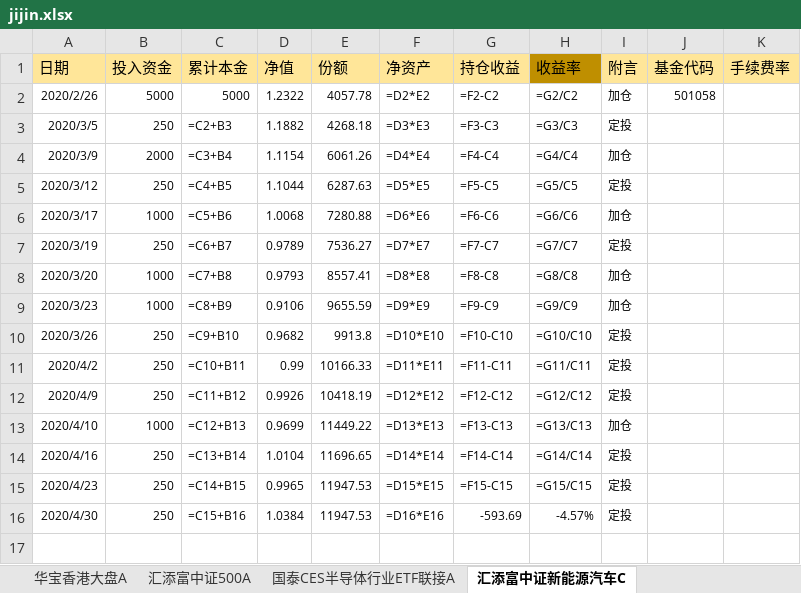
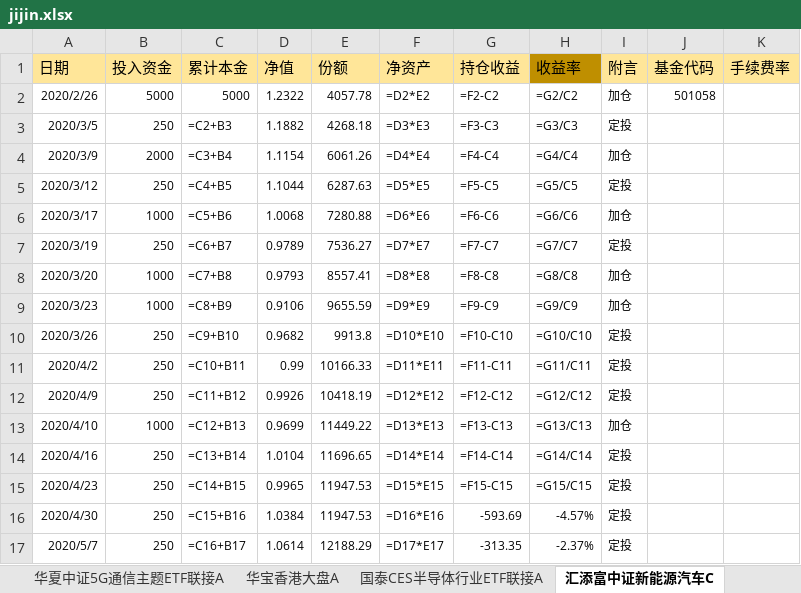
Before and after one commit to symbi/jijin, an Excel workbook: jijin.xlsx, sheet 汇添富中证新能源汽车C, drawn as a sheet; values as stored, in another font and other column widths than the file's, no borders; formulas without a stored value are shown as written; the diff names each change by its address in the sheet, - before the commit and + after, or states it on an @@ line.

```diff
--- a/jijin.xlsx (sheet 汇添富中证新能源汽车C)
+++ b/jijin.xlsx (sheet 汇添富中证新能源汽车C)
+row 17: 2020/5/7 | 250 | =C16+B17 | 1.0614 | 12188.29 | =D17*E17 | -313.35 | -2.37% | 定投
```
Also changed, not shown: sheet 兴全合宜混合（LOF）A, sheet 华夏中证5G通信主题ETF联接A, sheet 华宝香港大盘A, sheet 兴全沪深300指数（LOF)A, sheet 建信中证500指数增强A, sheet 南方中证500ETF联接A, 16 more sheets, other sheet tabs, 1 other file.
